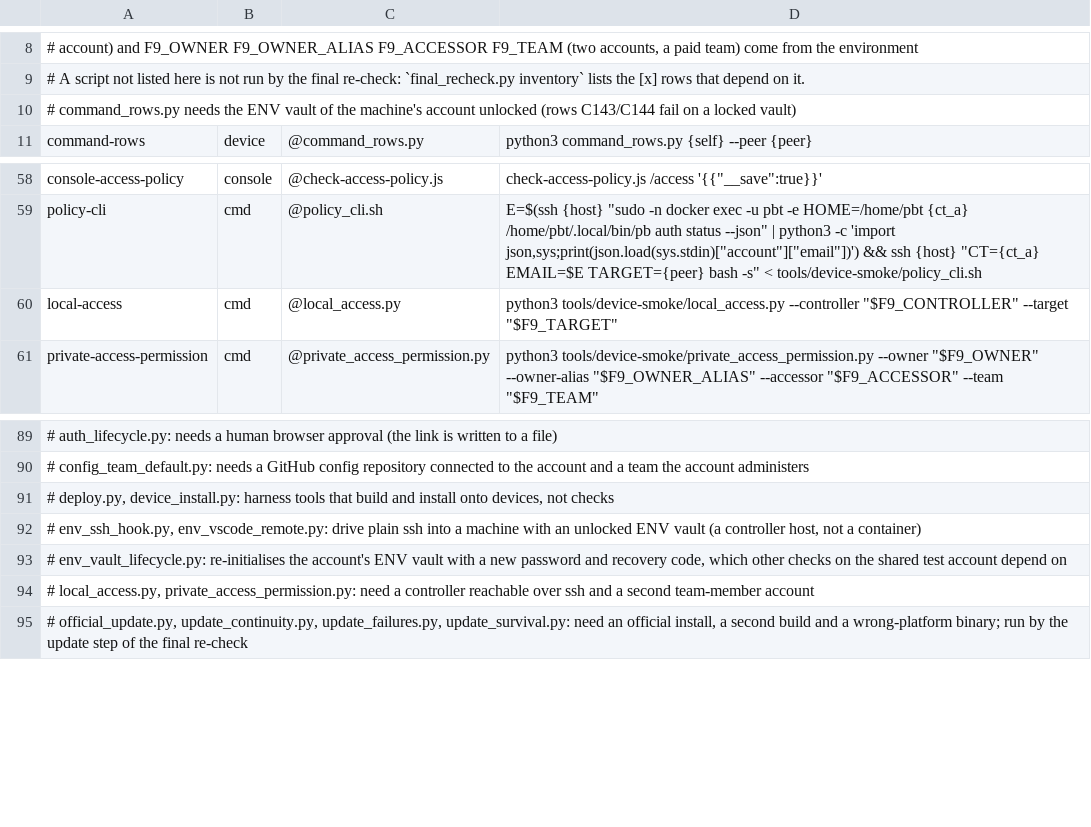
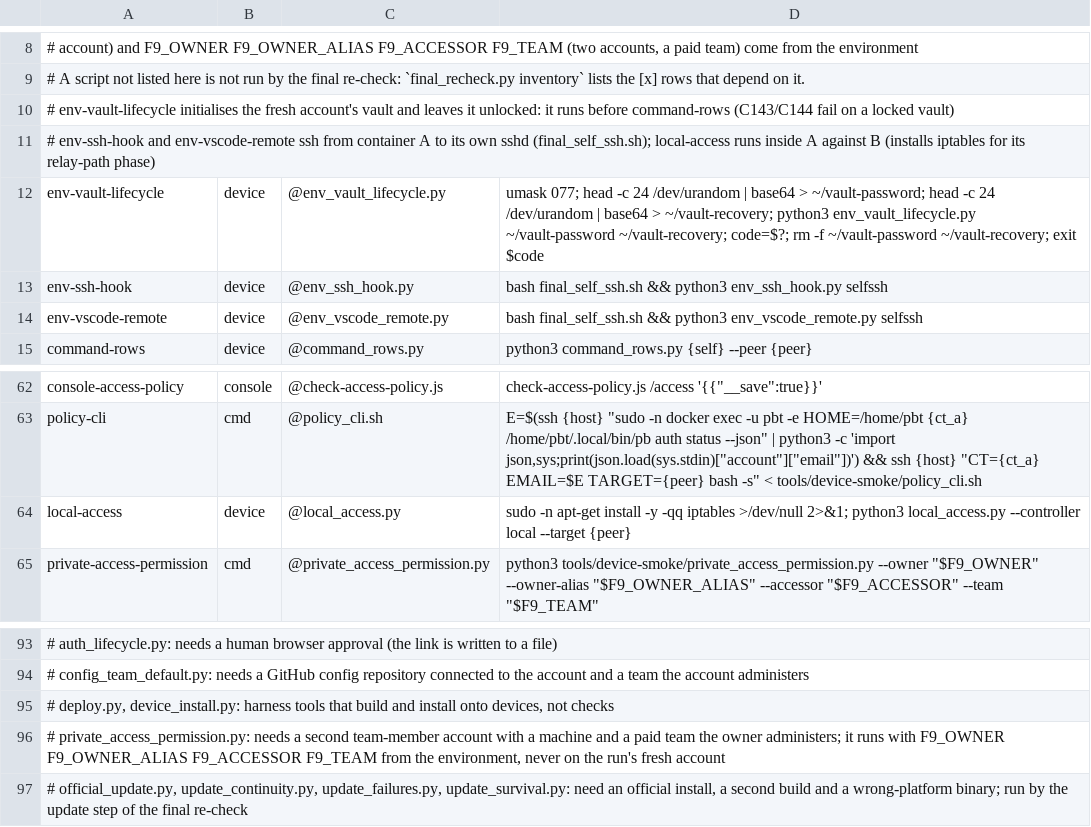
Before and after one commit to pinksaucepasta/paperboat, a TSV file: tools/device-smoke/final_recheck.tsv, drawn as a sheet; only a part is shown, gaps mark what is left out; removed rows and columns are numbered as before the commit, all else as after; the diff names each change by its address in the sheet, - before the commit and + after, or states it on an @@ line.

```diff
--- a/tools/device-smoke/final_recheck.tsv
+++ b/tools/device-smoke/final_recheck.tsv
-A10: # command_rows.py needs the ENV vault of the machine's account unlocked (rows C143/C144 fail on…
+A10: # env-vault-lifecycle initialises the fresh account's vault and leaves it unlocked: it runs before command-rows (C143/C144 fail on…
+row 11: # env-ssh-hook and env-vscode-remote ssh from container A to its own sshd (final_self_ssh.sh); local-access runs inside A against B (installs iptables for its relay-path phase)
+row 12: env-vault-lifecycle | device | @env_vault_lifecycle.py | umask 077; head -c 24 /dev/urandom | base64 > ~/vault-password; head -c 24 /dev/urandom | base64 > ~/vault-recovery; python3 env_vault_lifecycle.py ~/vault-password ~/vault-recovery; code=$?; rm -f ~/vault-password ~/vault-recovery; exit $code
+row 13: env-ssh-hook | device | @env_ssh_hook.py | bash final_self_ssh.sh && python3 env_ssh_hook.py selfssh
+row 14: env-vscode-remote | device | @env_vscode_remote.py | bash final_self_ssh.sh && python3 env_vscode_remote.py selfssh
-B64: cmd
+B64: device
-D64: python3 tools/device-smoke/local_access.py --controller "$F9_CONTROLLER" --target "$F9_TARGET"
+D64: sudo -n apt-get install -y -qq iptables >/dev/null 2>&1; python3 local_access.py --controller local --target {peer}
-A96: # env_ssh_hook.py, env_vscode_remote.py: drive plain ssh into a machine with an unlocked ENV vault (a controller host, not a container)
+A96: # private_access_permission.py: needs a second team-member account with a machine and a paid team the owner administers; it runs with F9_OWNER F9_OWNER_ALIAS F9_ACCESSOR F9_TEAM from the environment, never on the run's fresh account
-row 93: # env_vault_lifecycle.py: re-initialises the account's ENV vault with a new password and recovery code, which other checks on the shared test account depend on
-row 94: # local_access.py, private_access_permission.py: need a controller reachable over ssh and a second team-member account
```
Also changed, not shown: 3 other files.
